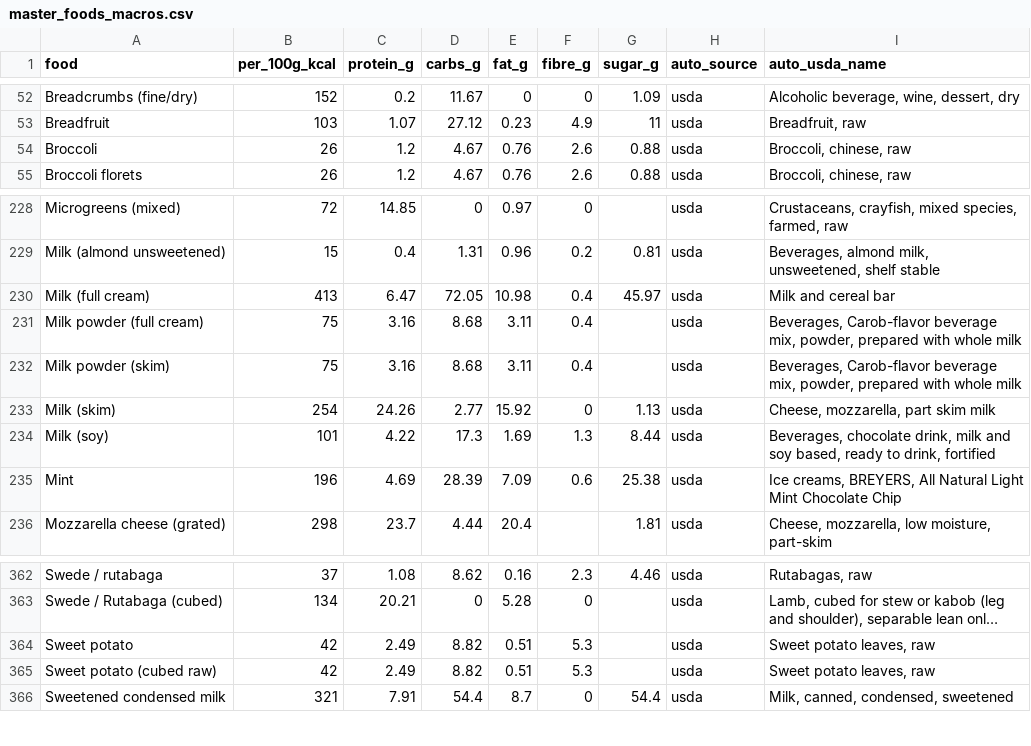
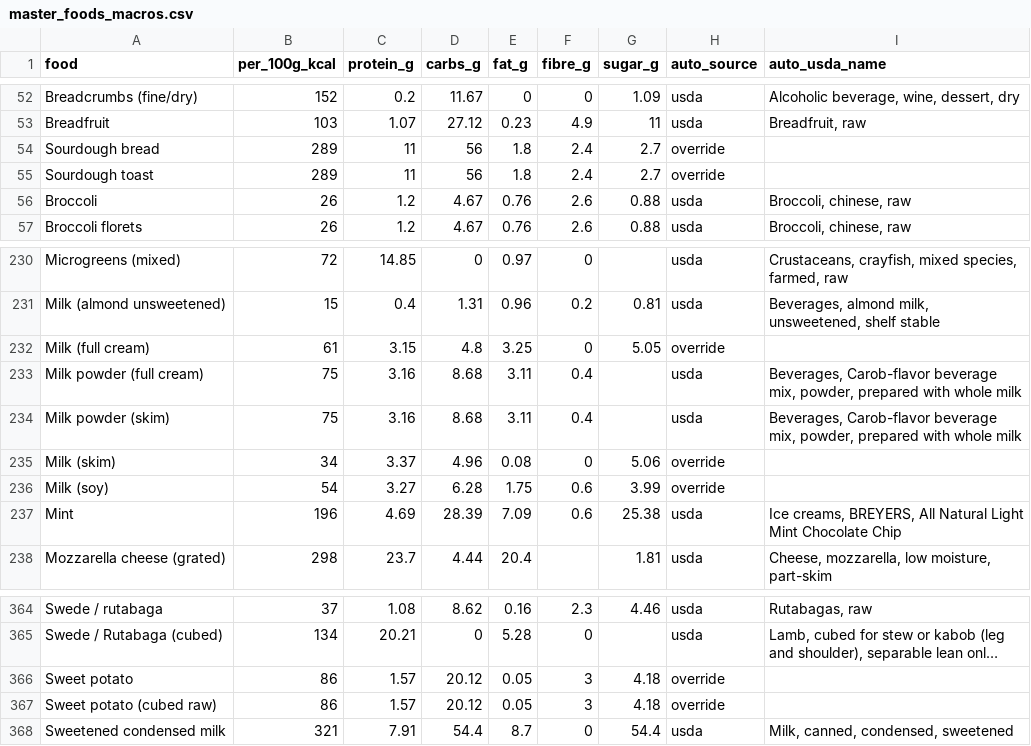
Before and after one commit to helfiapp/helfi-app, a CSV file: data/food-overrides/master_foods_macros.csv, drawn as a sheet; only a part is shown, gaps mark what is left out; long unchanged cells end in …; addresses are those after the commit; the diff covers the shown part only; the diff names each change by its address in the sheet, - before the commit and + after, or states it on an @@ line.

```diff
--- a/data/food-overrides/master_foods_macros.csv
+++ b/data/food-overrides/master_foods_macros.csv
+row 54: Sourdough bread | 289 | 11 | 56 | 1.8 | 2.4 | 2.7 | override
+row 55: Sourdough toast | 289 | 11 | 56 | 1.8 | 2.4 | 2.7 | override
-B232 (per_100g_kcal): 413
+B232 (per_100g_kcal): 61
-C232 (protein_g): 6.47
+C232 (protein_g): 3.15
-D232 (carbs_g): 72.05
+D232 (carbs_g): 4.8
-E232 (fat_g): 10.98
+E232 (fat_g): 3.25
-F232 (fibre_g): 0.4
+F232 (fibre_g): 0
-G232 (sugar_g): 45.97
+G232 (sugar_g): 5.05
-H232 (auto_source): usda
+H232 (auto_source): override
-I232 (auto_usda_name): Milk and cereal bar
+I232 (auto_usda_name): (empty)
-B235 (per_100g_kcal): 254
+B235 (per_100g_kcal): 34
-C235 (protein_g): 24.26
+C235 (protein_g): 3.37
-D235 (carbs_g): 2.77
+D235 (carbs_g): 4.96
-E235 (fat_g): 15.92
+E235 (fat_g): 0.08
-G235 (sugar_g): 1.13
+G235 (sugar_g): 5.06
-H235:H236 (auto_source): usda
+H235:H236 (auto_source): override
-I235 (auto_usda_name): Cheese, mozzarella, part skim milk
+I235 (auto_usda_name): (empty)
-B236 (per_100g_kcal): 101
+B236 (per_100g_kcal): 54
-C236 (protein_g): 4.22
+C236 (protein_g): 3.27
-D236 (carbs_g): 17.3
+D236 (carbs_g): 6.28
-E236 (fat_g): 1.69
+E236 (fat_g): 1.75
-F236 (fibre_g): 1.3
+F236 (fibre_g): 0.6
-G236 (sugar_g): 8.44
+G236 (sugar_g): 3.99
-I236 (auto_usda_name): Beverages, chocolate drink, milk and soy based, ready to drink, fortified
+I236 (auto_usda_name): (empty)
-B366:B367 (per_100g_kcal): 42
+B366:B367 (per_100g_kcal): 86
-C366:C367 (protein_g): 2.49
+C366:C367 (protein_g): 1.57
-D366:D367 (carbs_g): 8.82
+D366:D367 (carbs_g): 20.12
-E366:E367 (fat_g): 0.51
+E366:E367 (fat_g): 0.05
-F366:F367 (fibre_g): 5.3
+F366:F367 (fibre_g): 3
-G366:G367 (sugar_g): (empty)
+G366:G367 (sugar_g): 4.18
-H366:H367 (auto_source): usda
+H366:H367 (auto_source): override
-I366:I367 (auto_usda_name): Sweet potato leaves, raw
+I366:I367 (auto_usda_name): (empty)
```
Also changed, not shown: 115 edited cells elsewhere in this file, 54 other files.
